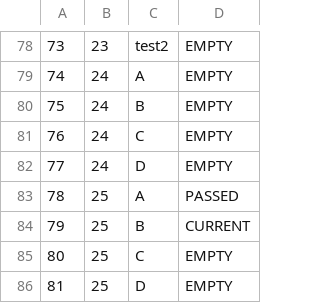
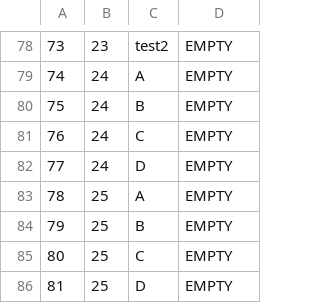
Before and after one commit to kovacevicanja/sims-grupa3-teamA, a CSV file: Resources/Data/keyPoints.csv, drawn as a sheet; only a part is shown, gaps mark what is left out.

```diff
--- a/Resources/Data/keyPoints.csv
+++ b/Resources/Data/keyPoints.csv
@@ -82,4 +82,4 @@
 77|24|D|EMPTY
-78|25|A|PASSED
-79|25|B|CURRENT
+78|25|A|EMPTY
+79|25|B|EMPTY
 80|25|C|EMPTY
```
Also changed, not shown: Resources/Data/notifications.csv, Resources/Data/users.csv, 2 other files.
